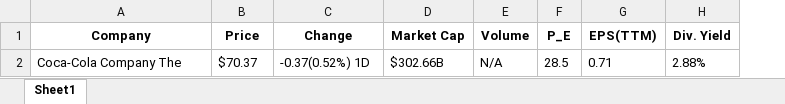
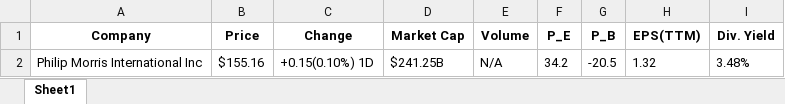
Before and after one commit to Ikit24/Web_scraper, an Excel workbook: stocks.xlsx, sheet Sheet1, drawn as a sheet; values as stored, in another font and other column widths than the file's, no borders; removed rows and columns are numbered as before the commit, all else as after; the diff names each change by its address in the sheet, - before the commit and + after, or states it on an @@ line.

```diff
--- a/stocks.xlsx (sheet Sheet1)
+++ b/stocks.xlsx (sheet Sheet1)
+column G (P_B), empty
-row 2: Coca-Cola Company The | $70.37 | -0.37(0.52%) 1D | $302.66B | N/A | 28.5 | 0.71 | 2.88%
+row 2: Philip Morris International Inc | $155.16 | +0.15(0.10%) 1D | $241.25B | N/A | 34.2 | -20.5 | 1.32 | 3.48%
```
Also changed, not shown: 1 other file.
